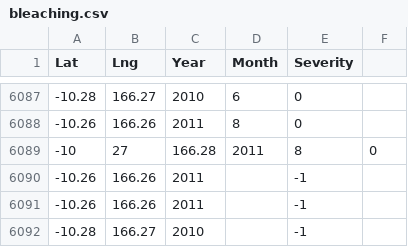
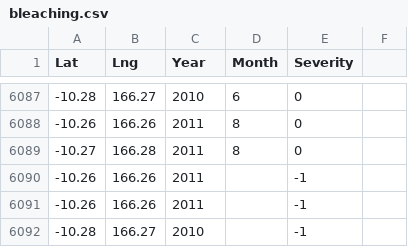
Before and after one commit to clkruse/clkruse.github.io, a CSV file: bleaching/bleaching.csv, drawn as a sheet; only a part is shown, gaps mark what is left out.

Commit message:
really fixing it this time

```diff
--- a/bleaching/bleaching.csv
+++ b/bleaching/bleaching.csv
@@ -6088,3 +6088,3 @@ Lat,Lng,Year,Month,Severity
 -10.26,166.26,2011,8,0
--10,27,166.28,2011,8,0
+-10.27,166.28,2011,8,0
 -10.26,166.26,2011,,-1
```
